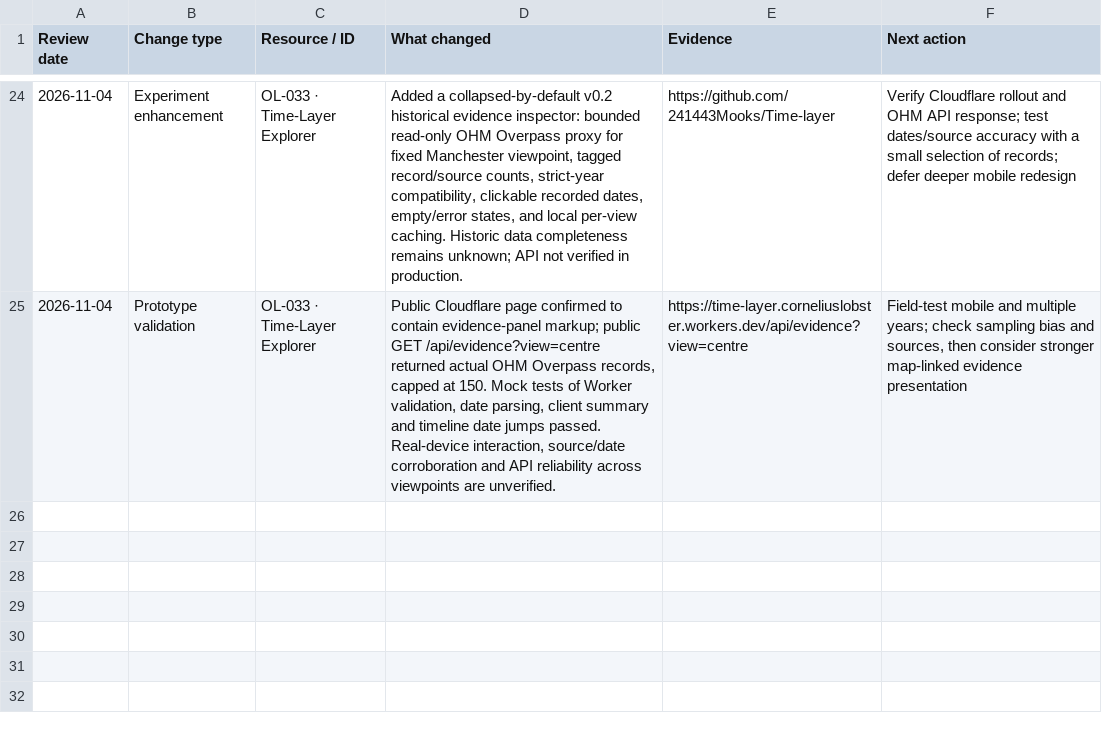
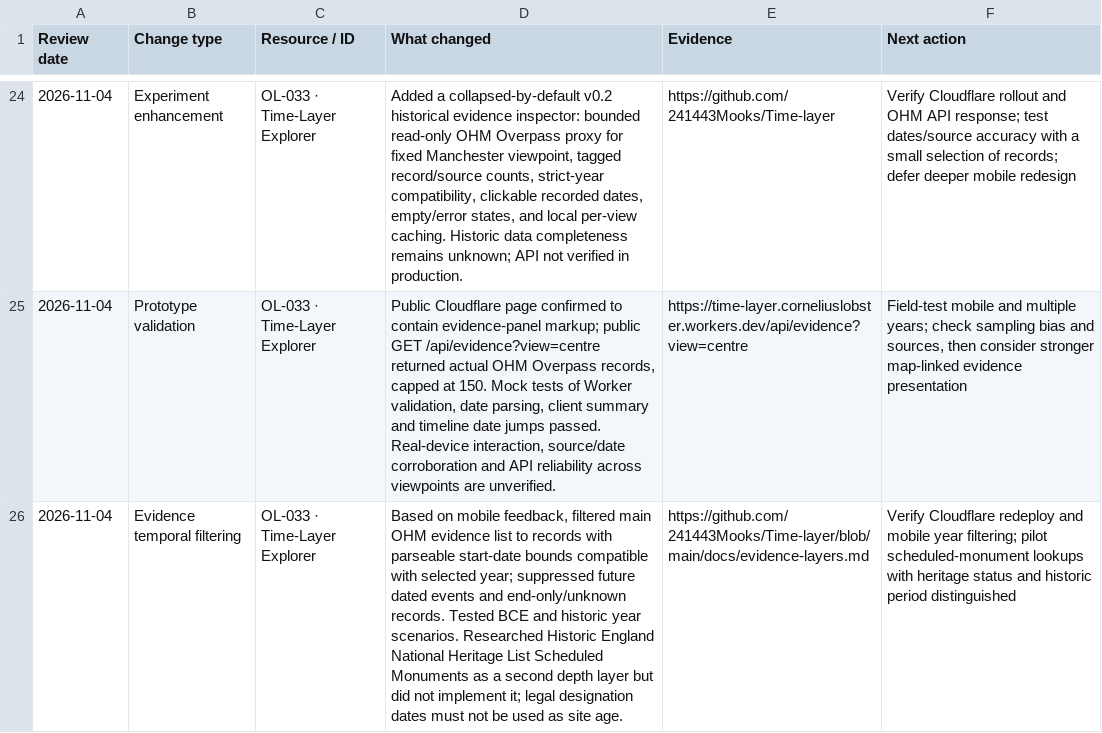
Before and after one commit to 241443Mooks/Open-license-radar, a CSV file: data/review-log.csv, drawn as a sheet; only a part is shown, gaps mark what is left out; the diff names each change by its address in the sheet, - before the commit and + after, or states it on an @@ line.

Commit message:
Record year-filter fix and evaluated Historic England enrichment

```diff
--- a/data/review-log.csv
+++ b/data/review-log.csv
+row 26: 2026-11-04 | Evidence temporal filtering | OL-033 · Time-Layer Explorer | Based on mobile feedback, filtered main OHM evidence list to records with parseable start-date bounds compatible with selected year; suppressed future dated events and end-only/unknown records. Tested BCE and historic year scenarios. Researched Historic England National Heritage List Scheduled Monuments as a second depth layer but did not implement it; legal designation dates must not be used as site age. | https://github.com/241443Mooks/Time-layer/blob/main/docs/evidence-layers.md | Verify Cloudflare redeploy and mobile year filtering; pilot scheduled-monument lookups with heritage status and historic period distinguished
```
